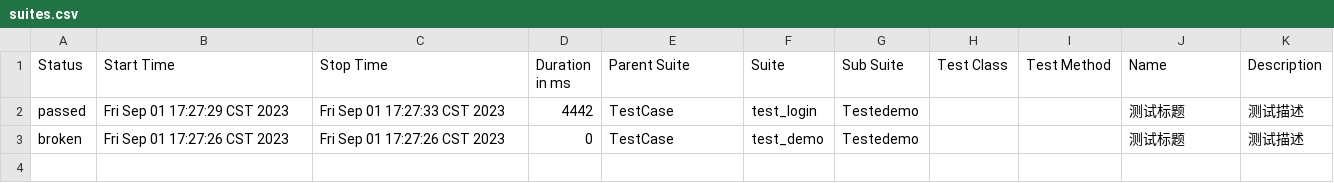
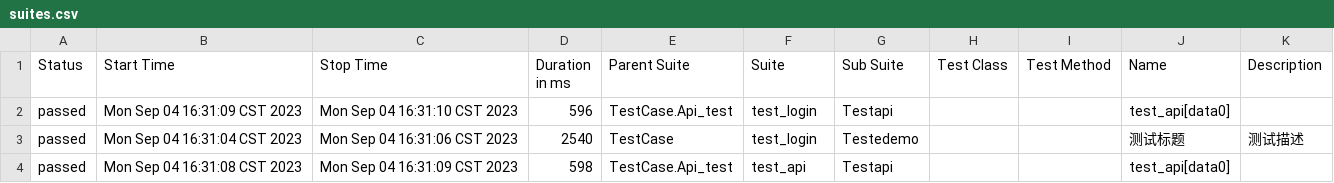
Before and after one commit to obsession22/api-test, a CSV file: report/data/suites.csv, drawn as a sheet.

```diff
--- a/report/data/suites.csv
+++ b/report/data/suites.csv
@@ -1,3 +1,4 @@
 "Status","Start Time","Stop Time","Duration in ms","Parent Suite","Suite","Sub Suite","Test Class","Test Method","Name","Description"
-"passed","Fri Sep 01 17:27:29 CST 2023","Fri Sep 01 17:27:33 CST 2023","4442","TestCase","test_login","Testedemo","","","测试标题","测试描述"
-"broken","Fri Sep 01 17:27:26 CST 2023","Fri Sep 01 17:27:26 CST 2023","0","TestCase","test_demo","Testedemo","","","测试标题","测试描述"
+"passed","Mon Sep 04 16:31:09 CST 2023","Mon Sep 04 16:31:10 CST 2023","596","TestCase.Api_test","test_login","Testapi","","","test_api[data0]",""
+"passed","Mon Sep 04 16:31:04 CST 2023","Mon Sep 04 16:31:06 CST 2023","2540","TestCase","test_login","Testedemo","","","测试标题","测试描述"
+"passed","Mon Sep 04 16:31:08 CST 2023","Mon Sep 04 16:31:09 CST 2023","598","TestCase.Api_test","test_api","Testapi","","","test_api[data0]",""
```
Also changed, not shown: 54 other files.
